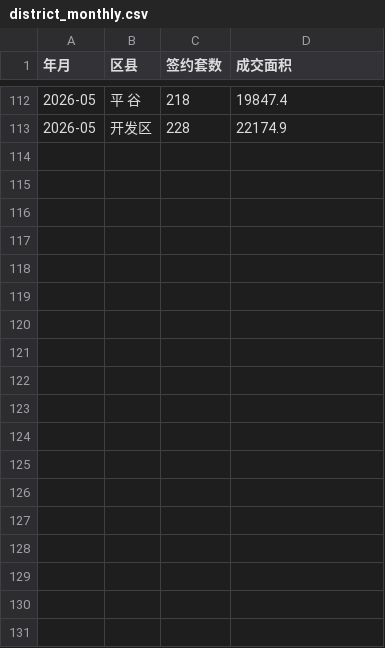
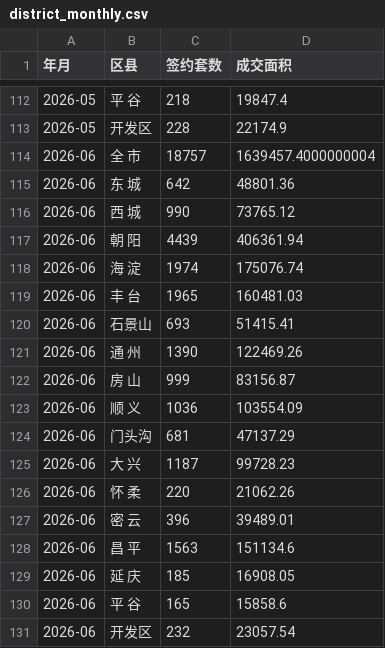
Before and after one commit to liuyanhui/house-stat, a CSV file: data/district_monthly.csv, drawn as a sheet; only a part is shown, gaps mark what is left out.

Commit message:
append data from http://bjjs.zjw.beijing.gov.cn/eportal/ui?pageId=307749

```diff
--- a/data/district_monthly.csv
+++ b/data/district_monthly.csv
@@ -113 +113,19 @@
 2026-05,开发区,228,22174.9
+2026-06,全　市,18757,1639457.4000000004
+2026-06,东　城,642,48801.36
+2026-06,西　城,990,73765.12
+2026-06,朝　阳,4439,406361.94
+2026-06,海　淀,1974,175076.74
+2026-06,丰　台,1965,160481.03
+2026-06,石景山,693,51415.41
+2026-06,通　州,1390,122469.26
+2026-06,房　山,999,83156.87
+2026-06,顺　义,1036,103554.09
+2026-06,门头沟,681,47137.29
+2026-06,大　兴,1187,99728.23
+2026-06,怀　柔,220,21062.26
+2026-06,密　云,396,39489.01
+2026-06,昌　平,1563,151134.6
+2026-06,延　庆,185,16908.05
+2026-06,平　谷,165,15858.6
+2026-06,开发区,232,23057.54
```
Also changed, not shown: data/area_monthly.csv, data/new_daily.csv, 3 other files.
